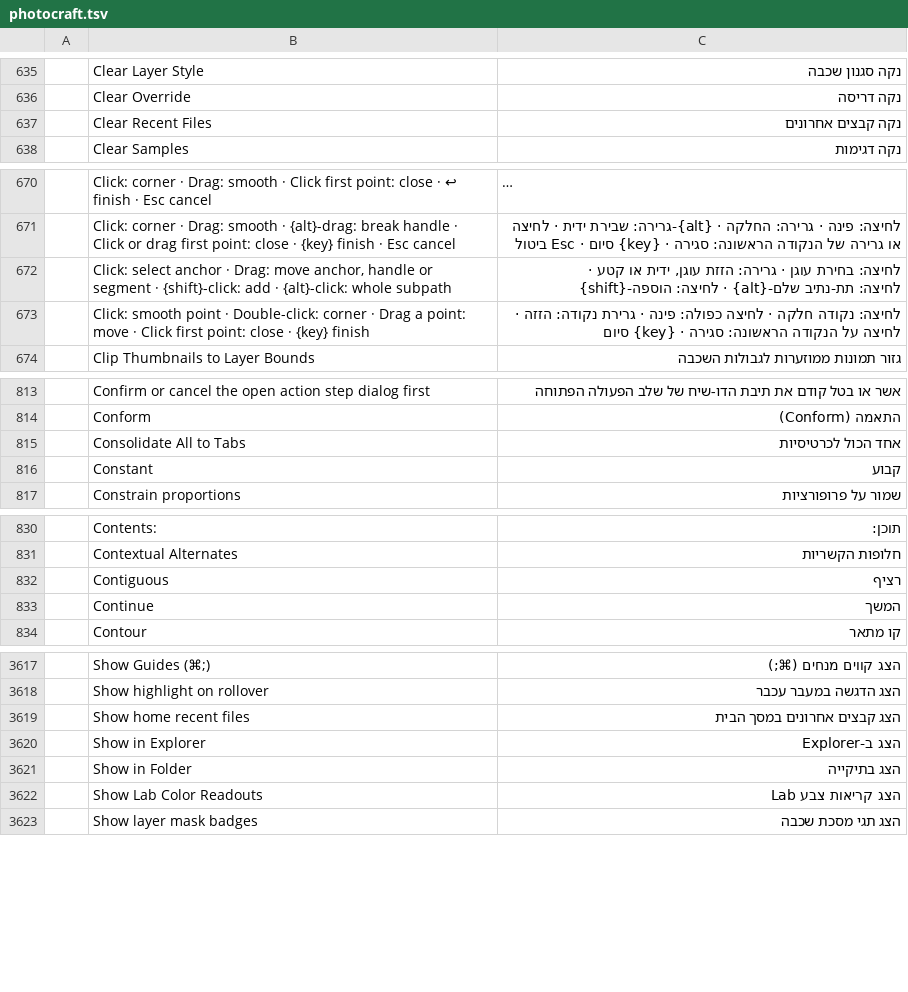
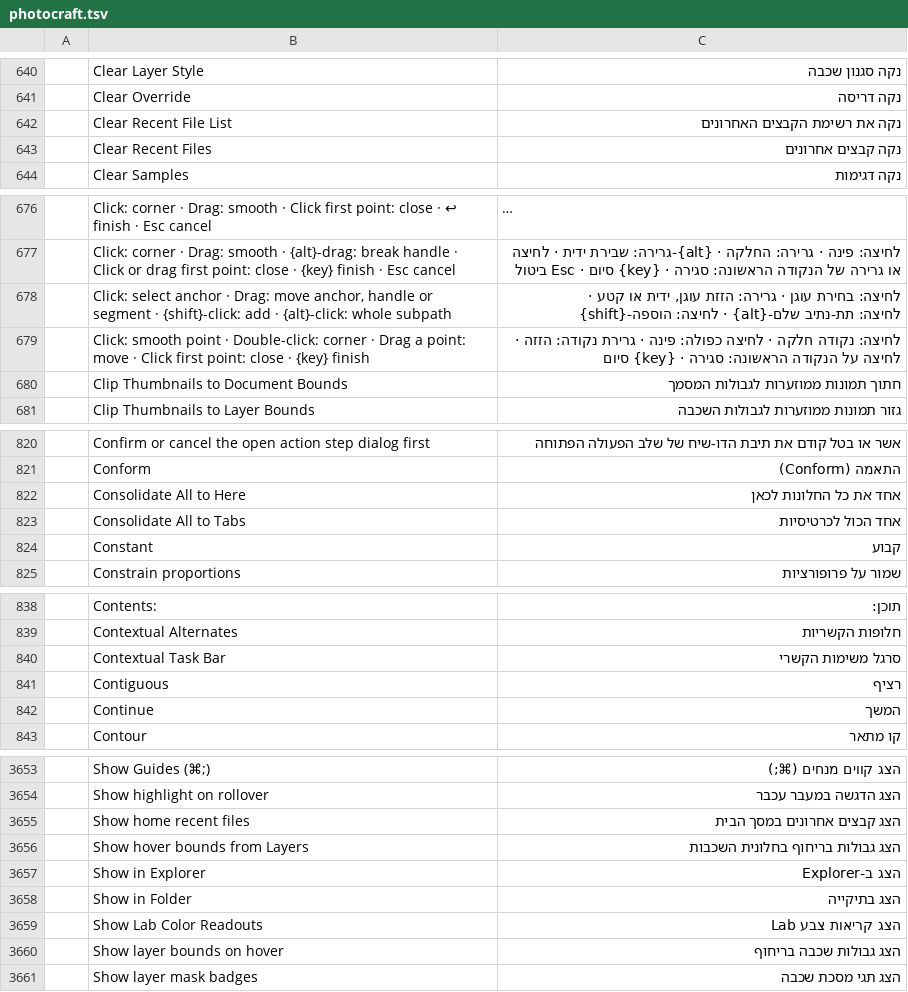
Before and after one commit to nocturney/craft-i18n, a TSV file: locales/he/photocraft.tsv, drawn as a sheet; only a part is shown, gaps mark what is left out; long unchanged cells end in …; the diff covers the shown part only; the diff names each change by its address in the sheet, - before the commit and + after, or states it on an @@ line.

```diff
--- a/locales/he/photocraft.tsv
+++ b/locales/he/photocraft.tsv
+row 642:  | Clear Recent File List | נקה את רשימת הקבצים האחרונים
+row 680:  | Clip Thumbnails to Document Bounds | חתוך תמונות ממוזערות לגבולות המסמך
+row 822:  | Consolidate All to Here | אחד את כל החלונות לכאן
+row 840:  | Contextual Task Bar | סרגל משימות הקשרי
+row 3656:  | Show hover bounds from Layers | הצג גבולות בריחוף בחלונית השכבות
+row 3660:  | Show layer bounds on hover | הצג גבולות שכבה בריחוף
```
Also changed, not shown: 35 added rows elsewhere in this file, 1 other file.
